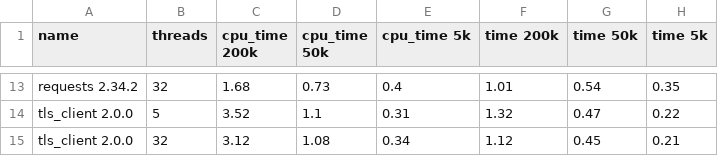
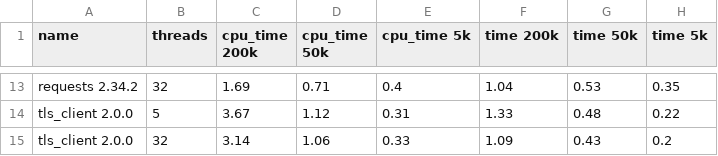
Before and after one commit to thomasht86/httpr, a CSV file: dev/bench/compare/threads.csv, drawn as a sheet; only a part is shown, gaps mark what is left out; removed rows and columns are numbered as before the commit, all else as after; the diff covers the shown part only; the diff names each change by its address in the sheet, - before the commit and + after, or states it on an @@ line.

```diff
--- a/dev/bench/compare/threads.csv
+++ b/dev/bench/compare/threads.csv
-C13 (cpu_time 200k): 1.68
+C13 (cpu_time 200k): 1.69
-D13 (cpu_time 50k): 0.73
+D13 (cpu_time 50k): 0.71
-F13 (time 200k): 1.01
+F13 (time 200k): 1.04
-G13 (time 50k): 0.54
+G13 (time 50k): 0.53
-C14 (cpu_time 200k): 3.52
+C14 (cpu_time 200k): 3.67
-D14 (cpu_time 50k): 1.1
+D14 (cpu_time 50k): 1.12
-F14 (time 200k): 1.32
+F14 (time 200k): 1.33
-G14 (time 50k): 0.47
+G14 (time 50k): 0.48
-row 15: tls_client 2.0.0 | 32 | 3.12 | 1.08 | 0.34 | 1.12 | 0.45 | 0.21
+row 15: tls_client 2.0.0 | 32 | 3.14 | 1.06 | 0.33 | 1.09 | 0.43 | 0.2
```
Also changed, not shown: 1 added row, 1 removed row and 30 edited cells elsewhere in this file, dev/bench/compare/session='Async'.csv, dev/bench/compare/session=False.csv, 9 other files.
